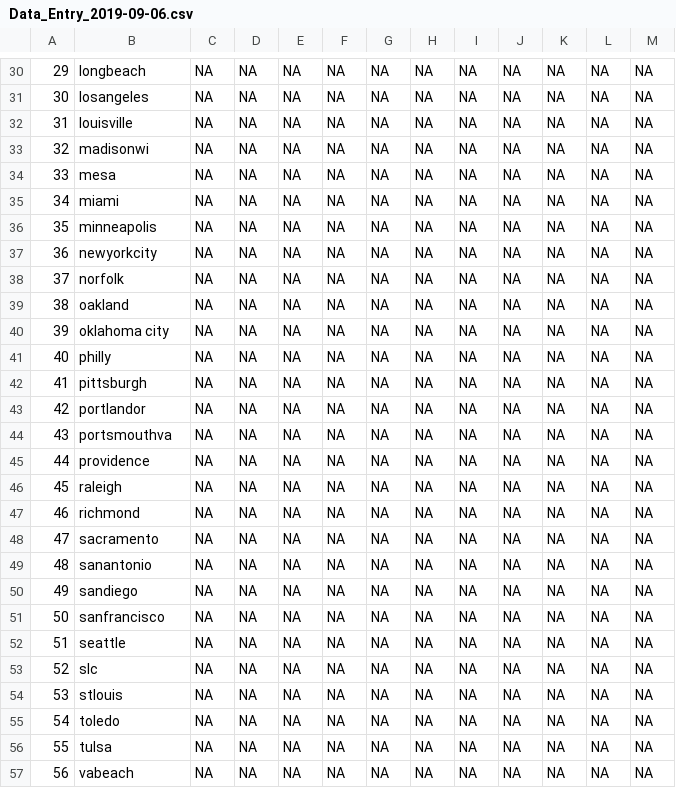
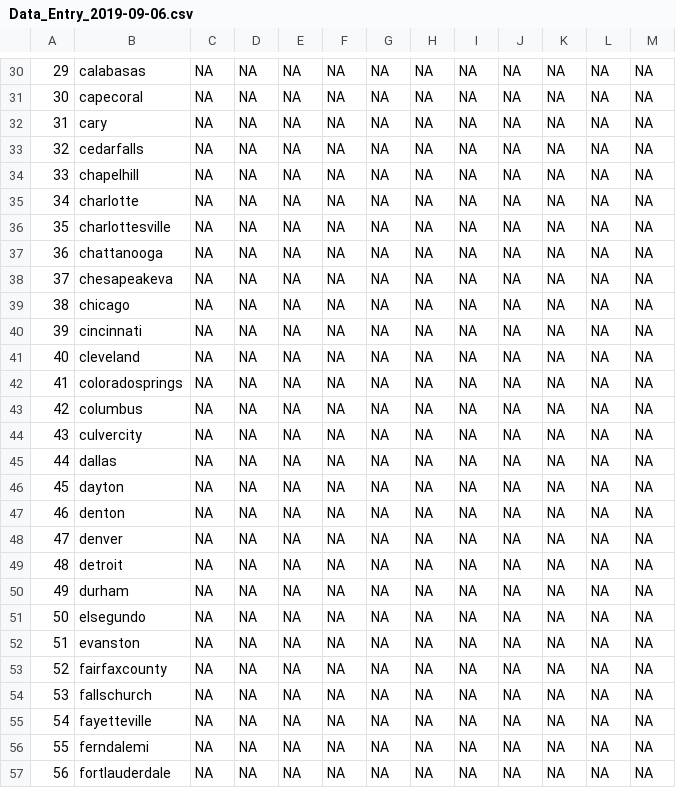
Before and after one commit to OpenDataLiteracy/JCDL-Extended, a CSV file: Data/Data_Entry_2019-09-06.csv, drawn as a sheet; only a part is shown, gaps mark what is left out; the diff covers the shown part only.

```diff
--- a/Data/Data_Entry_2019-09-06.csv
+++ b/Data/Data_Entry_2019-09-06.csv
@@ -30,28 +30,28 @@
-"29","longbeach",NA,NA,NA,NA,NA,NA,NA,NA,NA,NA,NA
-"30","losangeles",NA,NA,NA,NA,NA,NA,NA,NA,NA,NA,NA
-"31","louisville",NA,NA,NA,NA,NA,NA,NA,NA,NA,NA,NA
-"32","madisonwi",NA,NA,NA,NA,NA,NA,NA,NA,NA,NA,NA
-"33","mesa",NA,NA,NA,NA,NA,NA,NA,NA,NA,NA,NA
-"34","miami",NA,NA,NA,NA,NA,NA,NA,NA,NA,NA,NA
-"35","minneapolis",NA,NA,NA,NA,NA,NA,NA,NA,NA,NA,NA
-"36","newyorkcity",NA,NA,NA,NA,NA,NA,NA,NA,NA,NA,NA
-"37","norfolk",NA,NA,NA,NA,NA,NA,NA,NA,NA,NA,NA
-"38","oakland",NA,NA,NA,NA,NA,NA,NA,NA,NA,NA,NA
-"39","oklahoma city",NA,NA,NA,NA,NA,NA,NA,NA,NA,NA,NA
-"40","philly",NA,NA,NA,NA,NA,NA,NA,NA,NA,NA,NA
-"41","pittsburgh",NA,NA,NA,NA,NA,NA,NA,NA,NA,NA,NA
-"42","portlandor",NA,NA,NA,NA,NA,NA,NA,NA,NA,NA,NA
-"43","portsmouthva",NA,NA,NA,NA,NA,NA,NA,NA,NA,NA,NA
-"44","providence",NA,NA,NA,NA,NA,NA,NA,NA,NA,NA,NA
-"45","raleigh",NA,NA,NA,NA,NA,NA,NA,NA,NA,NA,NA
-"46","richmond",NA,NA,NA,NA,NA,NA,NA,NA,NA,NA,NA
-"47","sacramento",NA,NA,NA,NA,NA,NA,NA,NA,NA,NA,NA
-"48","sanantonio",NA,NA,NA,NA,NA,NA,NA,NA,NA,NA,NA
-"49","sandiego",NA,NA,NA,NA,NA,NA,NA,NA,NA,NA,NA
-"50","sanfrancisco",NA,NA,NA,NA,NA,NA,NA,NA,NA,NA,NA
-"51","seattle",NA,NA,NA,NA,NA,NA,NA,NA,NA,NA,NA
-"52","slc",NA,NA,NA,NA,NA,NA,NA,NA,NA,NA,NA
-"53","stlouis",NA,NA,NA,NA,NA,NA,NA,NA,NA,NA,NA
-"54","toledo",NA,NA,NA,NA,NA,NA,NA,NA,NA,NA,NA
-"55","tulsa",NA,NA,NA,NA,NA,NA,NA,NA,NA,NA,NA
-"56","vabeach",NA,NA,NA,NA,NA,NA,NA,NA,NA,NA,NA
+"29","calabasas",NA,NA,NA,NA,NA,NA,NA,NA,NA,NA,NA
+"30","capecoral",NA,NA,NA,NA,NA,NA,NA,NA,NA,NA,NA
+"31","cary",NA,NA,NA,NA,NA,NA,NA,NA,NA,NA,NA
+"32","cedarfalls",NA,NA,NA,NA,NA,NA,NA,NA,NA,NA,NA
+"33","chapelhill",NA,NA,NA,NA,NA,NA,NA,NA,NA,NA,NA
+"34","charlotte",NA,NA,NA,NA,NA,NA,NA,NA,NA,NA,NA
+"35","charlottesville",NA,NA,NA,NA,NA,NA,NA,NA,NA,NA,NA
+"36","chattanooga",NA,NA,NA,NA,NA,NA,NA,NA,NA,NA,NA
+"37","chesapeakeva",NA,NA,NA,NA,NA,NA,NA,NA,NA,NA,NA
+"38","chicago",NA,NA,NA,NA,NA,NA,NA,NA,NA,NA,NA
+"39","cincinnati",NA,NA,NA,NA,NA,NA,NA,NA,NA,NA,NA
+"40","cleveland",NA,NA,NA,NA,NA,NA,NA,NA,NA,NA,NA
+"41","coloradosprings",NA,NA,NA,NA,NA,NA,NA,NA,NA,NA,NA
+"42","columbus",NA,NA,NA,NA,NA,NA,NA,NA,NA,NA,NA
+"43","culvercity",NA,NA,NA,NA,NA,NA,NA,NA,NA,NA,NA
+"44","dallas",NA,NA,NA,NA,NA,NA,NA,NA,NA,NA,NA
+"45","dayton",NA,NA,NA,NA,NA,NA,NA,NA,NA,NA,NA
+"46","denton",NA,NA,NA,NA,NA,NA,NA,NA,NA,NA,NA
+"47","denver",NA,NA,NA,NA,NA,NA,NA,NA,NA,NA,NA
+"48","detroit",NA,NA,NA,NA,NA,NA,NA,NA,NA,NA,NA
+"49","durham",NA,NA,NA,NA,NA,NA,NA,NA,NA,NA,NA
+"50","elsegundo",NA,NA,NA,NA,NA,NA,NA,NA,NA,NA,NA
+"51","evanston",NA,NA,NA,NA,NA,NA,NA,NA,NA,NA,NA
+"52","fairfaxcounty",NA,NA,NA,NA,NA,NA,NA,NA,NA,NA,NA
+"53","fallschurch",NA,NA,NA,NA,NA,NA,NA,NA,NA,NA,NA
+"54","fayetteville",NA,NA,NA,NA,NA,NA,NA,NA,NA,NA,NA
+"55","ferndalemi",NA,NA,NA,NA,NA,NA,NA,NA,NA,NA,NA
+"56","fortlauderdale",NA,NA,NA,NA,NA,NA,NA,NA,NA,NA,NA
```
Also changed, not shown: 124 edited cells elsewhere in this file.
